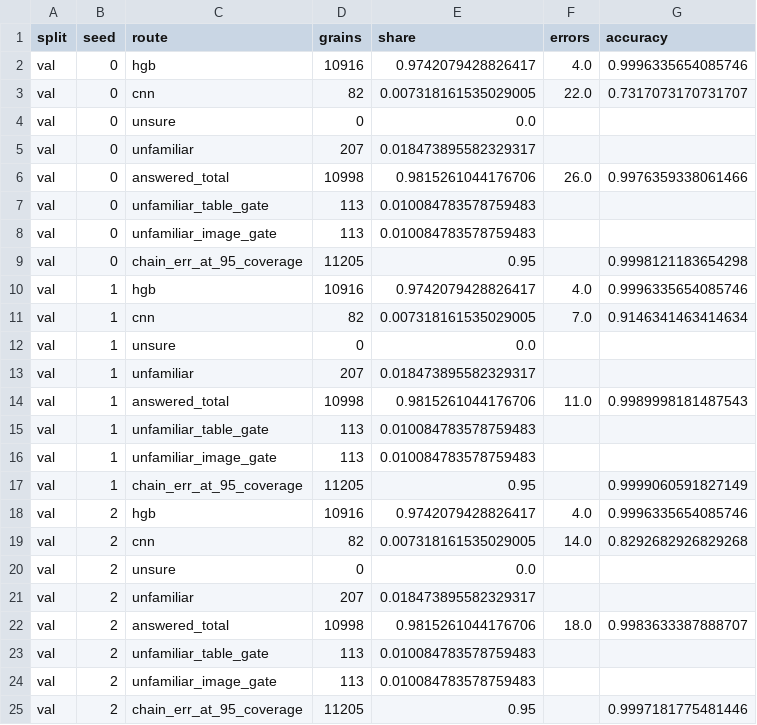
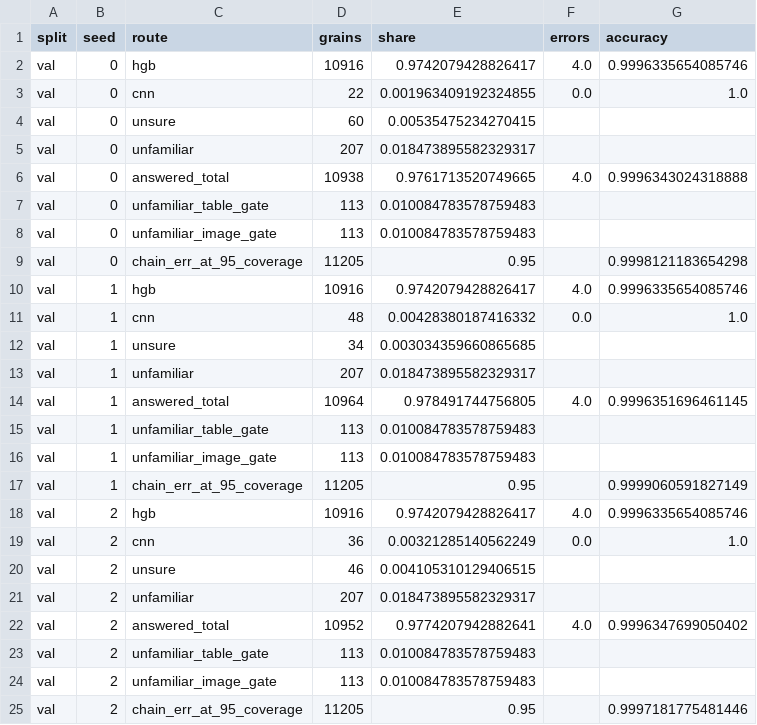
Before and after one commit to yahiaelmahdi7-bit/f20dl-rice-classification, a CSV file: results/routing/val_routes.csv, drawn as a sheet.

```diff
--- a/results/routing/val_routes.csv
+++ b/results/routing/val_routes.csv
@@ -2,6 +2,6 @@ split,seed,route,grains,share,errors,accuracy
 val,0,hgb,10916,0.9742079428826417,4.0,0.9996335654085746
-val,0,cnn,82,0.007318161535029005,22.0,0.7317073170731707
-val,0,unsure,0,0.0,,
+val,0,cnn,22,0.001963409192324855,0.0,1.0
+val,0,unsure,60,0.00535475234270415,,
 val,0,unfamiliar,207,0.018473895582329317,,
-val,0,answered_total,10998,0.9815261044176706,26.0,0.9976359338061466
+val,0,answered_total,10938,0.9761713520749665,4.0,0.9996343024318888
 val,0,unfamiliar_table_gate,113,0.010084783578759483,,
@@ -10,6 +10,6 @@ val,0,chain_err_at_95_coverage,11205,0.95,,0.9998121183654298
 val,1,hgb,10916,0.9742079428826417,4.0,0.9996335654085746
-val,1,cnn,82,0.007318161535029005,7.0,0.9146341463414634
-val,1,unsure,0,0.0,,
+val,1,cnn,48,0.00428380187416332,0.0,1.0
+val,1,unsure,34,0.003034359660865685,,
 val,1,unfamiliar,207,0.018473895582329317,,
-val,1,answered_total,10998,0.9815261044176706,11.0,0.9989998181487543
+val,1,answered_total,10964,0.978491744756805,4.0,0.9996351696461145
 val,1,unfamiliar_table_gate,113,0.010084783578759483,,
@@ -18,6 +18,6 @@ val,1,chain_err_at_95_coverage,11205,0.95,,0.9999060591827149
 val,2,hgb,10916,0.9742079428826417,4.0,0.9996335654085746
-val,2,cnn,82,0.007318161535029005,14.0,0.8292682926829268
-val,2,unsure,0,0.0,,
+val,2,cnn,36,0.00321285140562249,0.0,1.0
+val,2,unsure,46,0.004105310129406515,,
 val,2,unfamiliar,207,0.018473895582329317,,
-val,2,answered_total,10998,0.9815261044176706,18.0,0.9983633387888707
+val,2,answered_total,10952,0.9774207942882641,4.0,0.9996347699050402
 val,2,unfamiliar_table_gate,113,0.010084783578759483,,
```
Also changed, not shown: results/neural/epoch_times.csv, results/run_log.csv, 3 other files.
